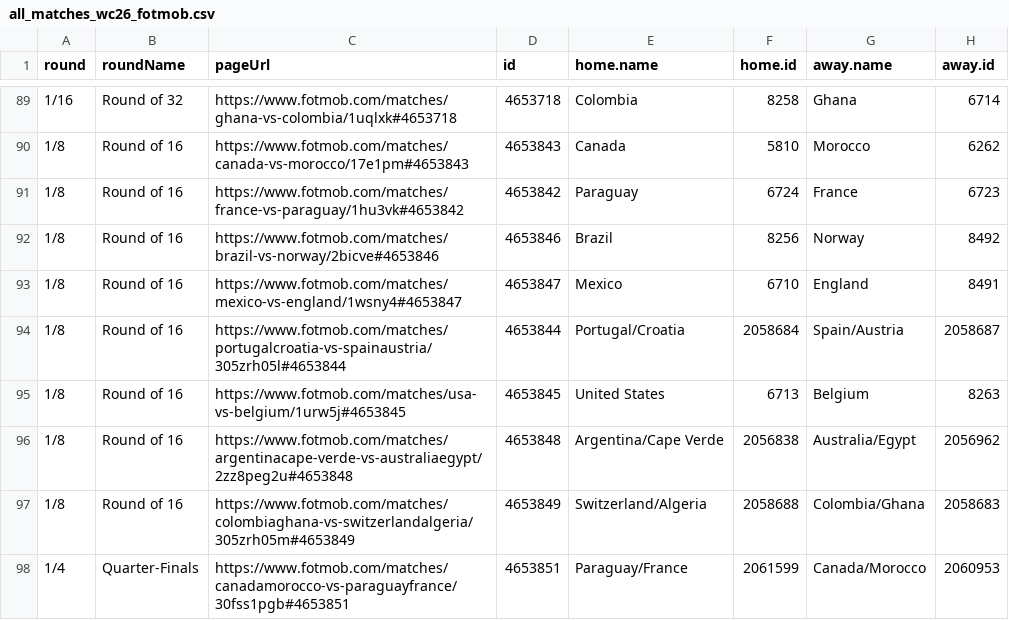
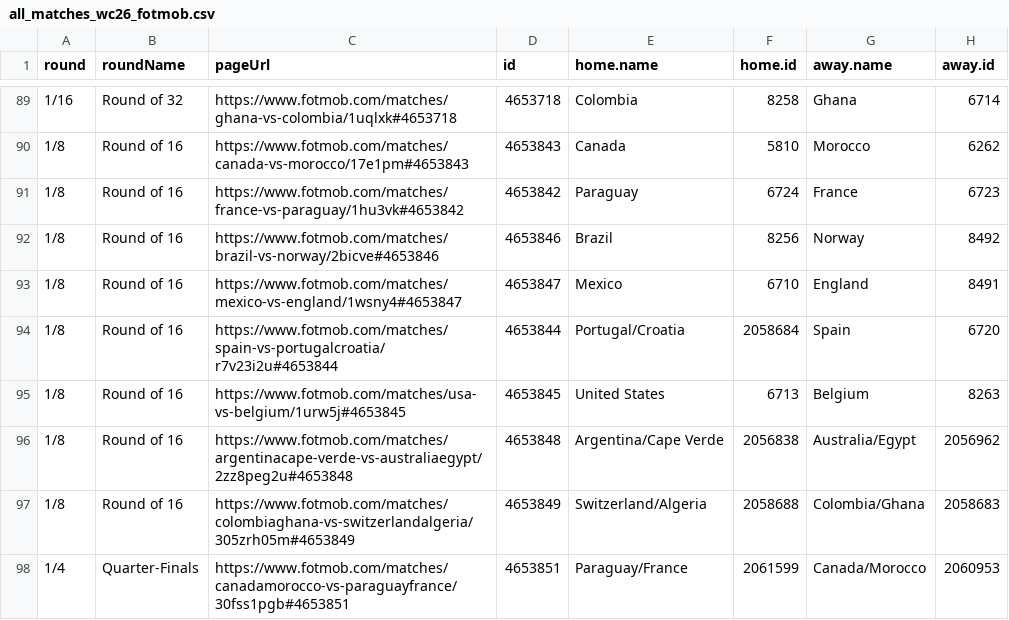
Before and after one commit to CescBlanco/world_cup_26_dashboard, a CSV file: worldcup26/data/all_matches_wc26_fotmob.csv, drawn as a sheet; only a part is shown, gaps mark what is left out.

```diff
--- a/worldcup26/data/all_matches_wc26_fotmob.csv
+++ b/worldcup26/data/all_matches_wc26_fotmob.csv
@@ -93,3 +93,3 @@ round,roundName,pageUrl,id,home.name,home.id,away.name,away.id
 1/8,Round of 16,https://www.fotmob.com/matches/mexico-vs-england/1wsny4#4653847,4653847,Mexico,6710,England,8491
-1/8,Round of 16,https://www.fotmob.com/matches/portugalcroatia-vs-spainaustria/305zrh05l#4653844,4653844,Portugal/Croatia,2058684,Spain/Austria,2058687
+1/8,Round of 16,https://www.fotmob.com/matches/spain-vs-portugalcroatia/r7v23i2u#4653844,4653844,Portugal/Croatia,2058684,Spain,6720
 1/8,Round of 16,https://www.fotmob.com/matches/usa-vs-belgium/1urw5j#4653845,4653845,United States,6713,Belgium,8263
```
Also changed, not shown: worldcup26/data/all_players_wc26_fotmob.csv, worldcup26/data/fixtures_wc26_stages.csv, 2 other files.
